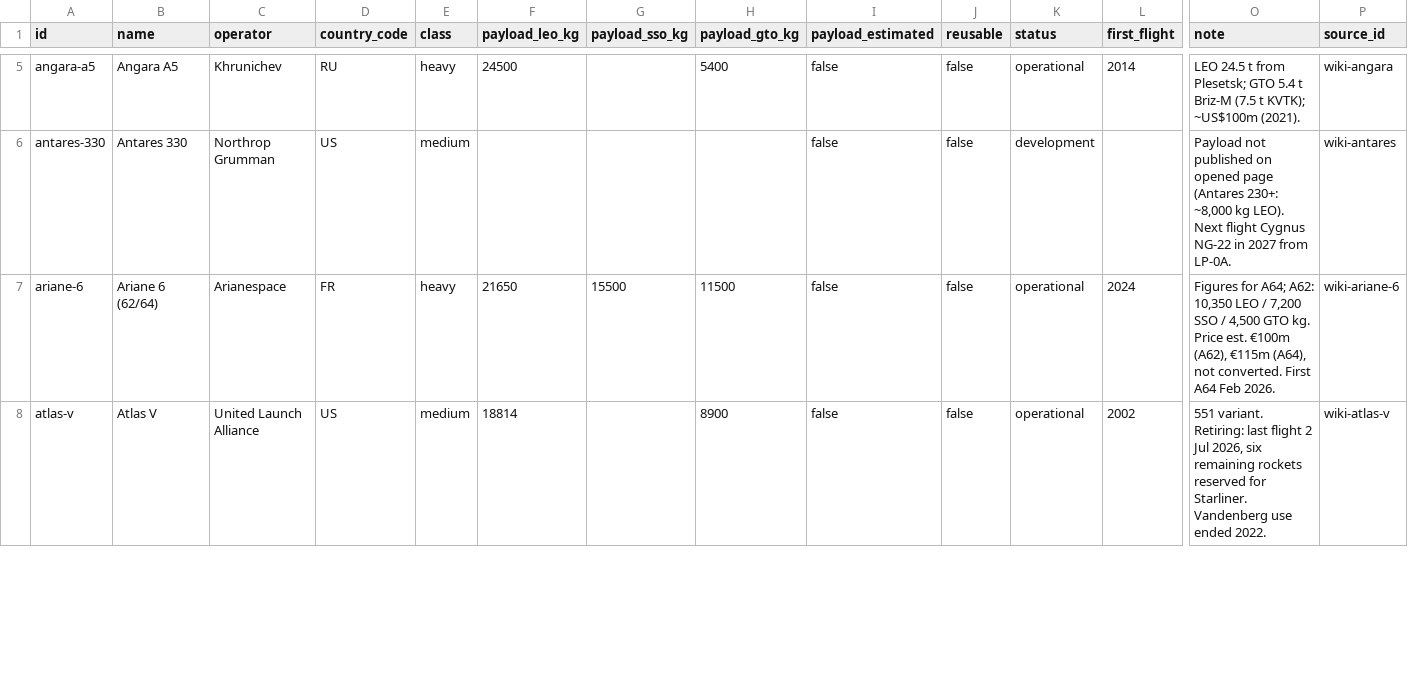
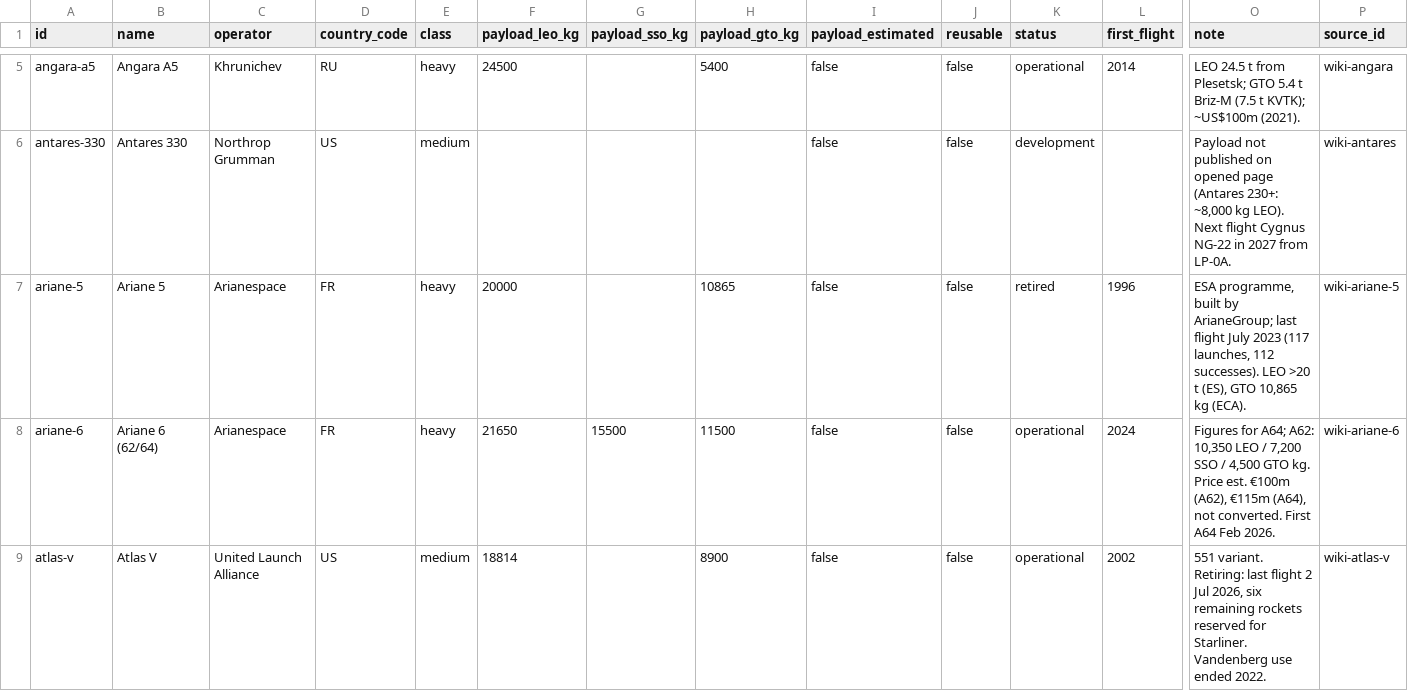
Before and after one commit to wagner-nils/stern-hackathon, a CSV file: warehouse/seed/vehicles.csv, drawn as a sheet; only a part is shown, gaps mark what is left out; rows hold the shown columns only; the diff covers the shown part only; the diff names each change by its address in the sheet, - before the commit and + after, or states it on an @@ line.

```diff
--- a/warehouse/seed/vehicles.csv
+++ b/warehouse/seed/vehicles.csv
+row 7: ariane-5 | Ariane 5 | Arianespace | FR | heavy | 20000 |  | 10865 | false | false | retired | 1996 | ESA programme, built by ArianeGroup; last flight July 2023 (117 launches, 112 successes). LEO >20 t (ES), GTO 10,865 kg (ECA). | wiki-ariane-5
```
Also changed, not shown: 2 added rows and 50 edited cells elsewhere in this file, warehouse/seed/launch_site_vehicles.csv, warehouse/seed/sources.csv, 12 other files.
